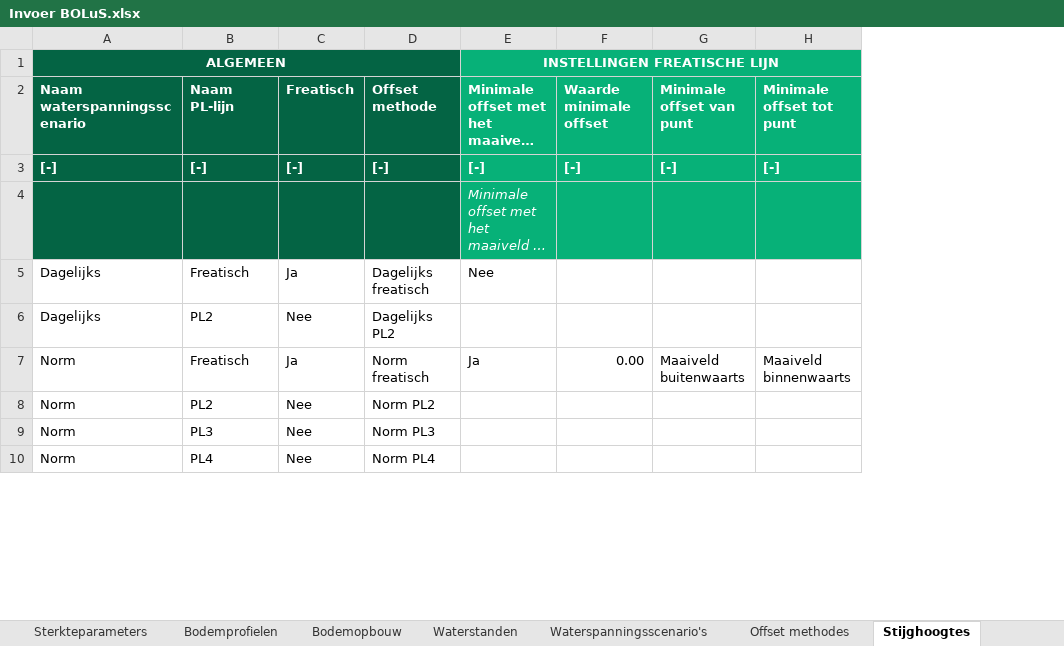
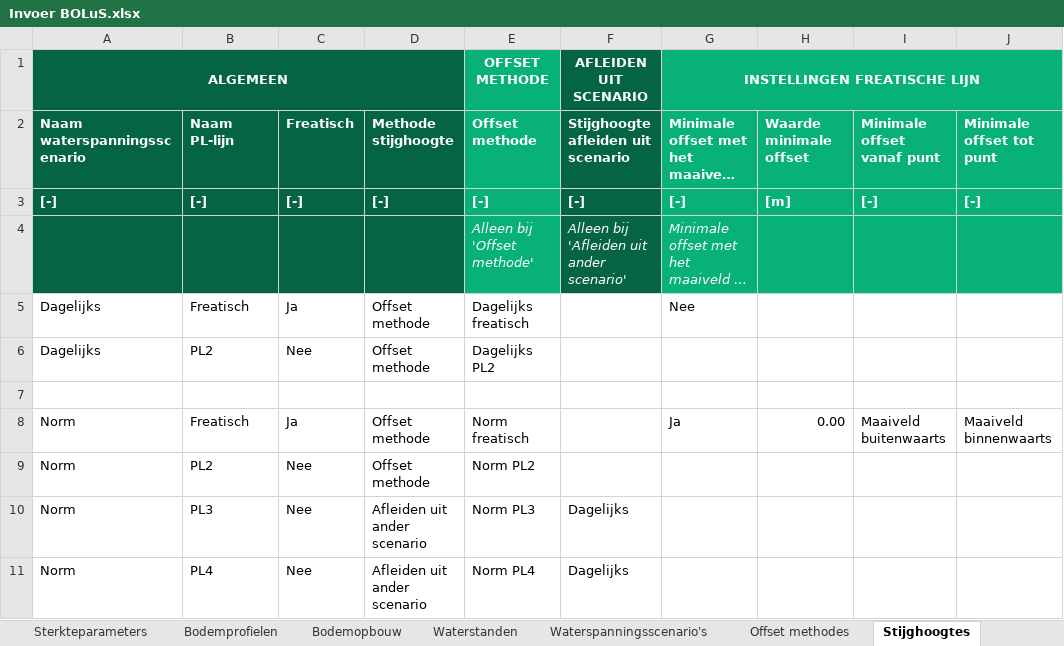
Before and after one commit to scheldestromen/BOLuS, an Excel workbook: excel_tool/Invoer BOLuS.xlsx, sheet Stijghoogtes, drawn as a sheet; only a part is shown; long unchanged cells end in …; values as stored, in another font and other column widths than the file's, no borders; 1 other sheet too large or unreadable and not compared; removed rows and columns are numbered as before the commit, all else as after; the diff covers the shown part only; the diff names each change by its address in the sheet, - before the commit and + after, or states it on an @@ line.

Commit message:
chore: stijghoogte o.b.v. interpolatie uit ander scenario - rekenfout in interpolatie door volgorde l-coordinaat

```diff
--- a/excel_tool/Invoer BOLuS.xlsx (sheet Stijghoogtes)
+++ b/excel_tool/Invoer BOLuS.xlsx (sheet Stijghoogtes)
+column D, rows 2-6: Methode stijghoogte | [-] |  | Offset methode | Offset methode; rows 8-11: Offset methode | Offset methode | Afleiden uit ander scenario | Afleiden uit ander scenario
+column F (AFLEIDEN UIT SCENARIO), rows 2-4: Stijghoogte afleiden uit scenario | [-] | Alleen bij 'Afleiden uit ander scenario'; rows 10-11: Dagelijks | Dagelijks
-A1:D1 merged
+A1:D1 merged
-E1: (empty)
+E1: OFFSET METHODE
-E1:E4 fill: #046444
+E1:E4 fill: #07B178
-I2: Minimale offset van punt
+I2: Minimale offset vanaf punt
-H3: [-]
+H3: [m]
-E4 (OFFSET METHODE): (empty)
+E4 (OFFSET METHODE): Alleen bij 'Offset methode'
+row 7: (empty)
```
Also changed, not shown: 5 added rows elsewhere in this sheet, sheet Berekeningen, sheet Bodemopbouw, sheet Hulpblad, sheet Gridinstellingen, sheet Bekleding, sheet Bodemprofielen, 1 more sheet, 6 other files.
